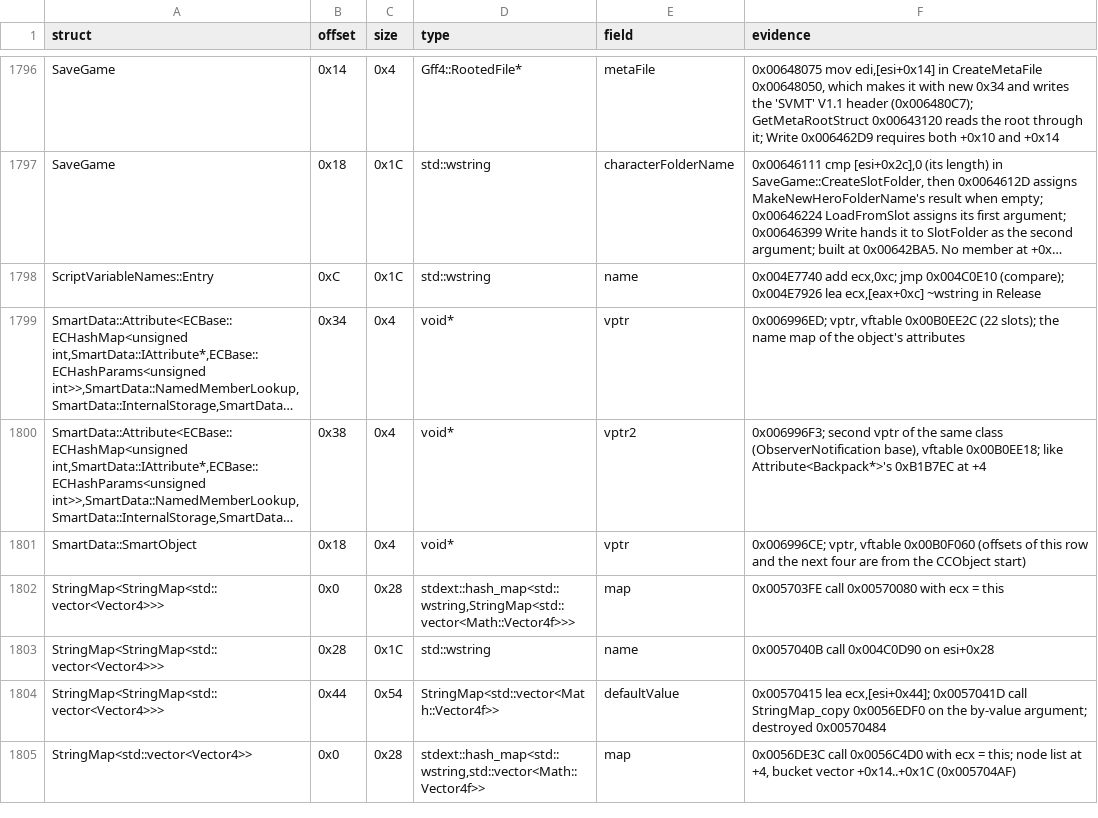
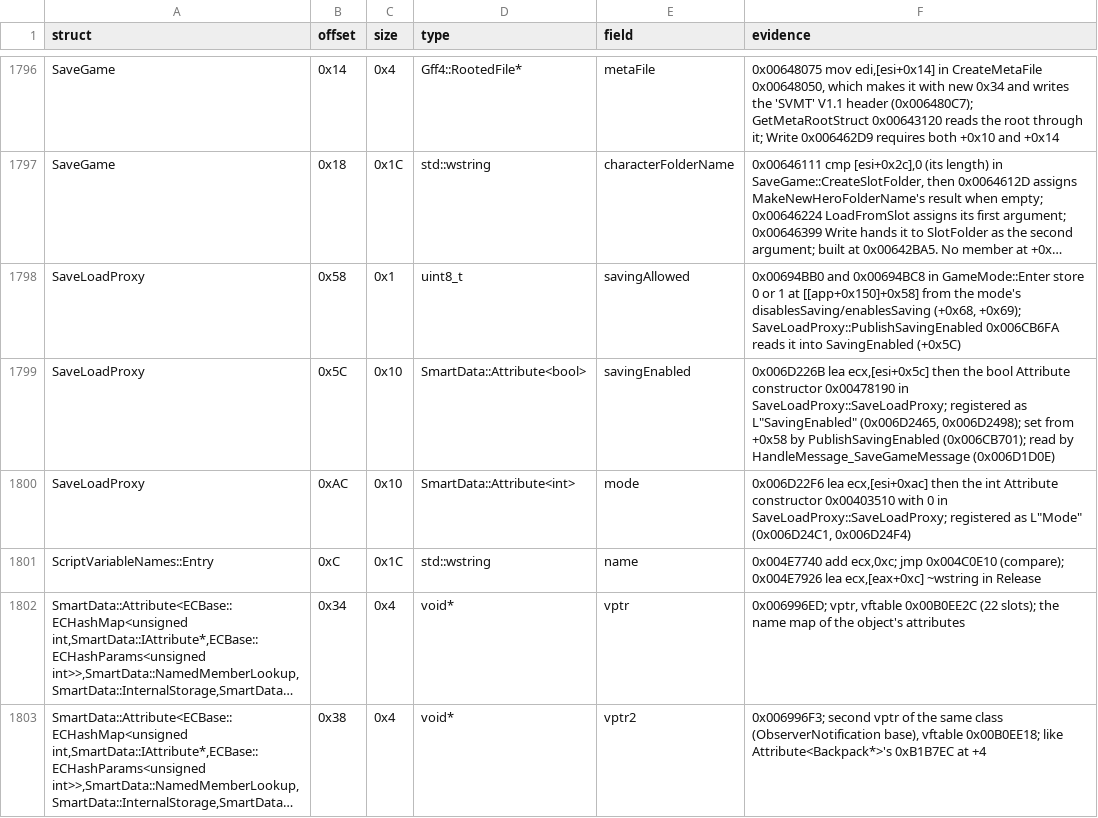
Before and after one commit to Whocares66-Dev/DAOAddressLibrary, a CSV file: data/structs.csv, drawn as a sheet; only a part is shown, gaps mark what is left out; the shorter side is filled out with more unchanged rows; long unchanged cells end in …; the diff names each change by its address in the sheet, - before the commit and + after, or states it on an @@ line.

```diff
--- a/data/structs.csv
+++ b/data/structs.csv
+row 1798: SaveLoadProxy | 0x58 | 0x1 | uint8_t | savingAllowed | 0x00694BB0 and 0x00694BC8 in GameMode::Enter store 0 or 1 at [[app+0x150]+0x58] from the mode's disablesSaving/enablesSaving (+0x68, +0x69); SaveLoadProxy::PublishSavingEnabled 0x006CB6FA reads it into SavingEnabled (+0x5C)
+row 1799: SaveLoadProxy | 0x5C | 0x10 | SmartData::Attribute<bool> | savingEnabled | 0x006D226B lea ecx,[esi+0x5c] then the bool Attribute constructor 0x00478190 in SaveLoadProxy::SaveLoadProxy; registered as L"SavingEnabled" (0x006D2465, 0x006D2498); set from +0x58 by PublishSavingEnabled (0x006CB701); read by HandleMessage_SaveGameMessage (0x006D1D0E)
+row 1800: SaveLoadProxy | 0xAC | 0x10 | SmartData::Attribute<int> | mode | 0x006D22F6 lea ecx,[esi+0xac] then the int Attribute constructor 0x00403510 with 0 in SaveLoadProxy::SaveLoadProxy; registered as L"Mode" (0x006D24C1, 0x006D24F4)
```
